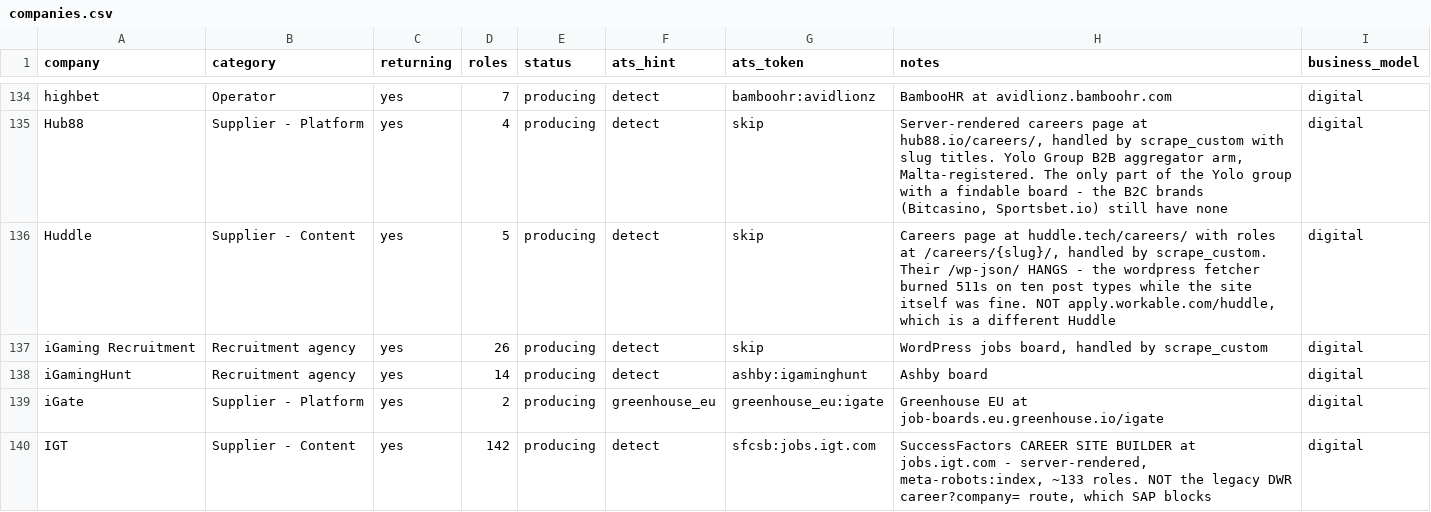
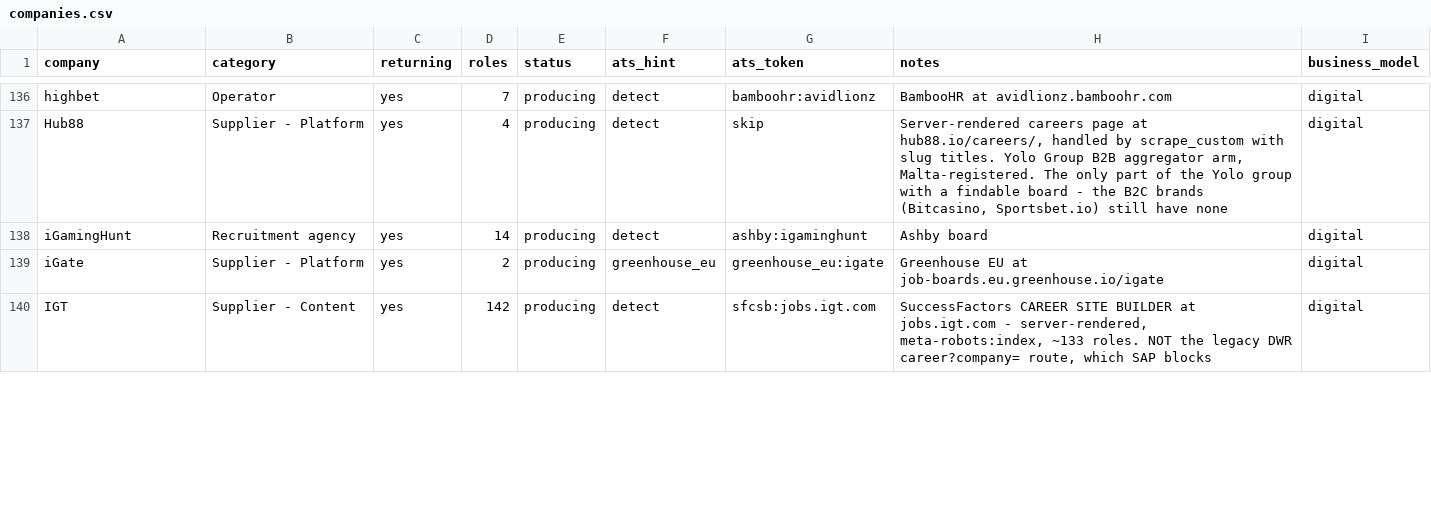
Before and after one commit to cram-co/role-radar, a CSV file: companies.csv, drawn as a sheet; only a part is shown, gaps mark what is left out; the diff covers the shown part only.

```diff
--- a/companies.csv
+++ b/companies.csv
@@ -135,4 +137,2 @@ highbet,Operator,yes,7,producing,detect,bamboohr:avidlionz,BambooHR at avidlionz
 Hub88,Supplier - Platform,yes,4,producing,detect,skip,"Server-rendered careers page at hub88.io/careers/, handled by scrape_custom with slug titles. Yolo Group B2B aggregator arm, Malta-registered. The only part of the Yolo group with a findable board - the B2C brands (Bitcasino, Sportsbet.io) still have none",digital
-Huddle,Supplier - Content,yes,5,producing,detect,skip,"Careers page at huddle.tech/careers/ with roles at /careers/{slug}/, handled by scrape_custom. Their /wp-json/ HANGS - the wordpress fetcher burned 511s on ten post types while the site itself was fine. NOT apply.workable.com/huddle, which is a different Huddle",digital
-iGaming Recruitment,Recruitment agency,yes,26,producing,detect,skip,"WordPress jobs board, handled by scrape_custom",digital
 iGamingHunt,Recruitment agency,yes,14,producing,detect,ashby:igaminghunt,Ashby board,digital
```
Also changed, not shown: 2 added rows and 6 edited cells elsewhere in this file, 2 other files.
